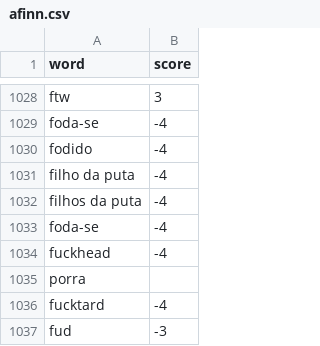
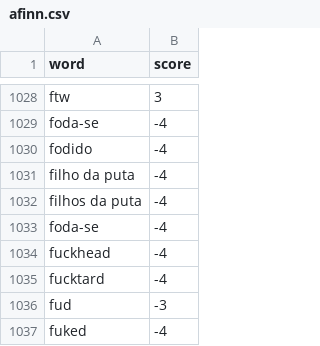
Before and after one commit to obscure-network/sentimental, a CSV file: sentimental/word_list/afinn.csv, drawn as a sheet; only a part is shown, gaps mark what is left out; the shorter side is filled out with more unchanged rows.

Commit message:
Update afinn.csv

```diff
--- a/sentimental/word_list/afinn.csv
+++ b/sentimental/word_list/afinn.csv
@@ -1034,3 +1034,2 @@ foda-se, -4
 fuckhead, -4
-porra
 fucktard, -4
```
